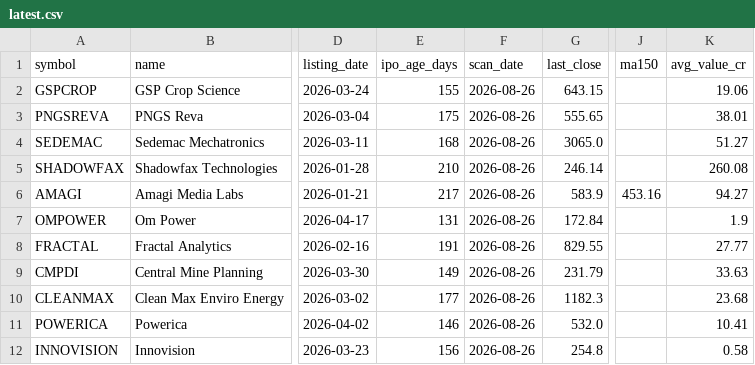
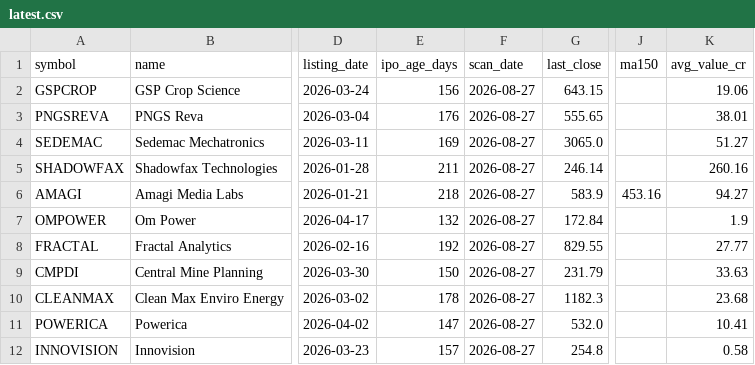
Before and after one commit to RaakeshA/ipo-rocket-base-setup, a CSV file: outputs/scans/latest.csv, drawn as a sheet; only a part is shown, gaps mark what is left out; the diff names each change by its address in the sheet, - before the commit and + after, or states it on an @@ line.

```diff
--- a/outputs/scans/latest.csv
+++ b/outputs/scans/latest.csv
-E2 (ipo_age_days): 155
+E2 (ipo_age_days): 156
-F2:F12 (scan_date): 2026-08-26
+F2:F12 (scan_date): 2026-08-27
-E3 (ipo_age_days): 175
+E3 (ipo_age_days): 176
-E4 (ipo_age_days): 168
+E4 (ipo_age_days): 169
-E5 (ipo_age_days): 210
+E5 (ipo_age_days): 211
-K5 (avg_value_cr): 260.08
+K5 (avg_value_cr): 260.16
-E6 (ipo_age_days): 217
+E6 (ipo_age_days): 218
-E7 (ipo_age_days): 131
+E7 (ipo_age_days): 132
-E8 (ipo_age_days): 191
+E8 (ipo_age_days): 192
-E9 (ipo_age_days): 149
+E9 (ipo_age_days): 150
-E10 (ipo_age_days): 177
+E10 (ipo_age_days): 178
-E11 (ipo_age_days): 146
+E11 (ipo_age_days): 147
-E12 (ipo_age_days): 156
+E12 (ipo_age_days): 157
```
Also changed, not shown: 1 other file.
